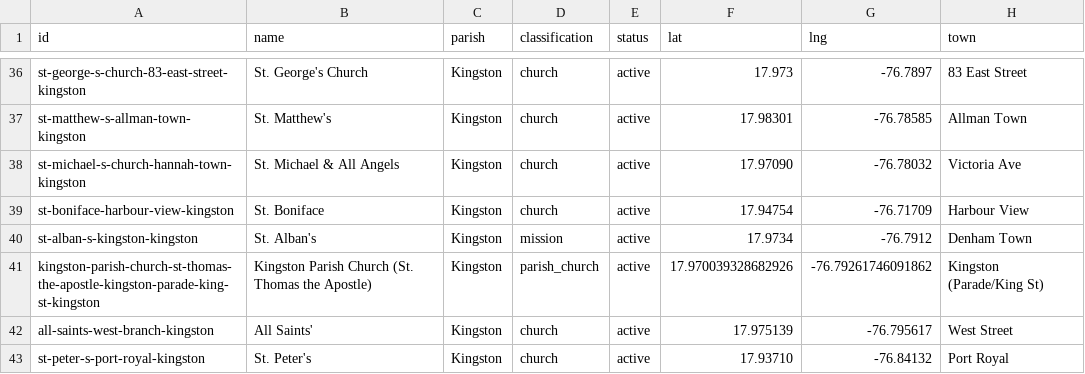
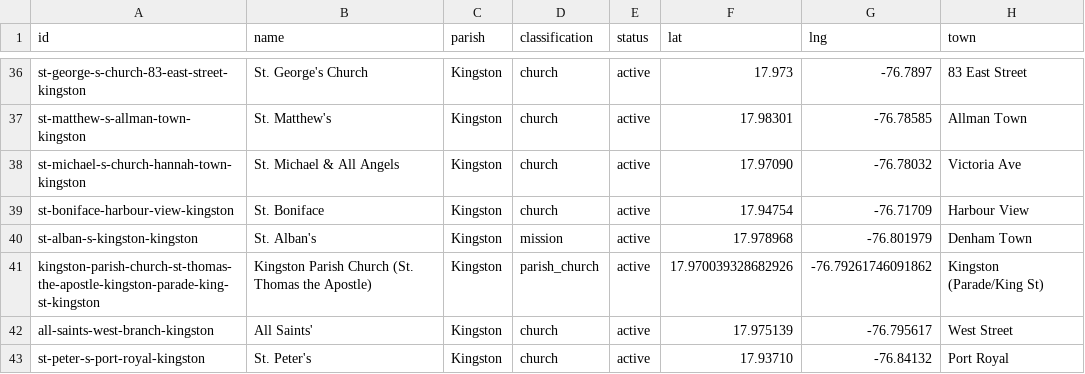
Before and after one commit to kwierenga/Anglican-Churches-in-Jamaica, a CSV file: data/churches.csv, drawn as a sheet; only a part is shown, gaps mark what is left out.

```diff
--- a/data/churches.csv
+++ b/data/churches.csv
@@ -39,3 +39,3 @@ st-michael-s-church-hannah-town-kingston,St. Michael & All Angels,Kingston,churc
 st-boniface-harbour-view-kingston,St. Boniface,Kingston,church,active,17.94754,-76.71709,Harbour View
-st-alban-s-kingston-kingston,St. Alban's,Kingston,mission,active,17.9734,-76.7912,Denham Town
+st-alban-s-kingston-kingston,St. Alban's,Kingston,mission,active,17.978968,-76.801979,Denham Town
 kingston-parish-church-st-thomas-the-apostle-kingston-parade-king-st-kingston,Kingston Parish Church (St. Thomas the Apostle),Kingston,parish_church,active,17.970039328682926,-76.79261746091862,Kingston (Parade/King St)
```
